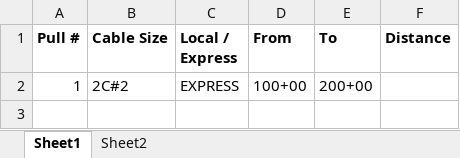
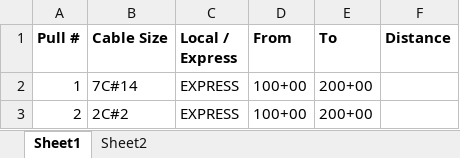
Before and after one commit to TCE-Innovation/Cable-Run-Optimizer, an Excel workbook: Test Basic Pull Sheet.xlsx, sheet Sheet1, drawn as a sheet; values as stored, in another font and other column widths than the file's, no borders; the diff names each change by its address in the sheet, - before the commit and + after, or states it on an @@ line.

```diff
--- a/Test Basic Pull Sheet.xlsx (sheet Sheet1)
+++ b/Test Basic Pull Sheet.xlsx (sheet Sheet1)
-B2 (Cable Size): 2C#2
+B2 (Cable Size): 7C#14
+row 3: 2 | 2C#2 | EXPRESS | 100+00 | 200+00
```
Also changed, not shown: Output File.xlsx, 4 other files.
